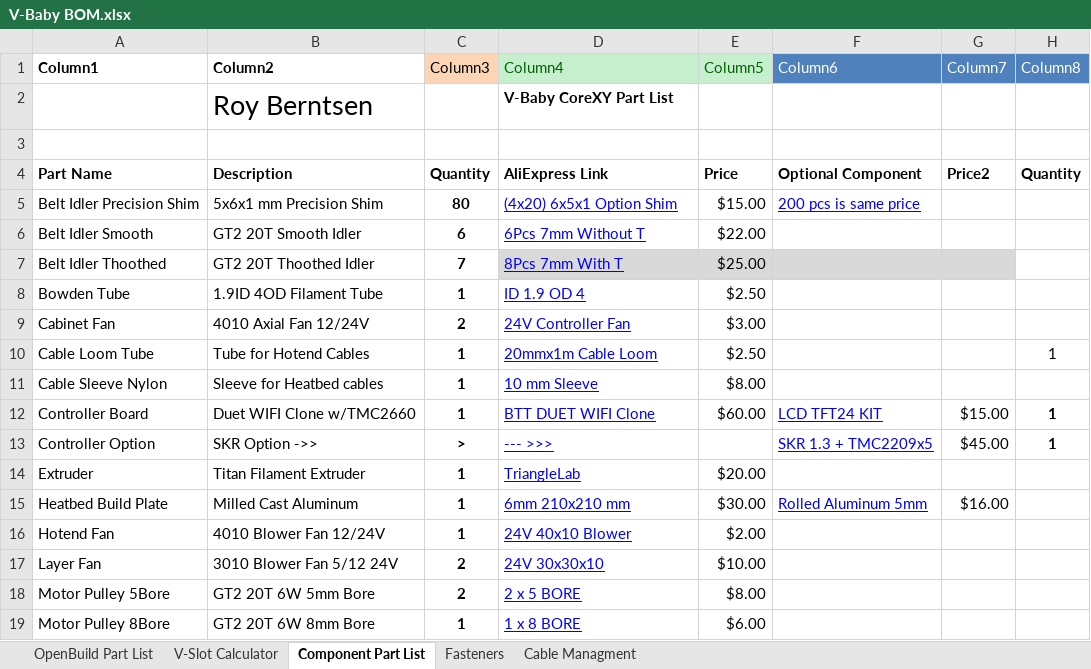
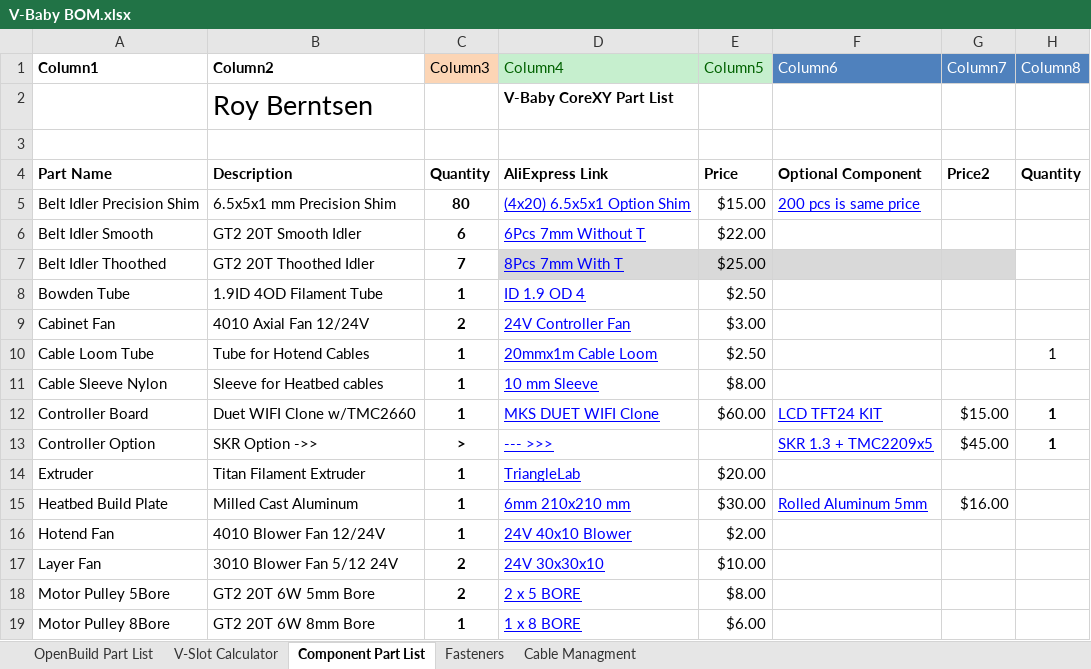
Before and after one commit to RoyBerntsenDesign/V-Baby-CoreXY, an Excel workbook: Document Library/Bill Of Materials/V-Baby BOM.xlsx, sheet Component Part List, drawn as a sheet; only a part is shown; values as stored, in another font and other column widths than the file's, no borders; charts and pictures and table styles not drawn; the diff names each change by its address in the sheet, - before the commit and + after, or states it on an @@ line.

```diff
--- a/Document Library/Bill Of Materials/V-Baby BOM.xlsx (sheet Component Part List)
+++ b/Document Library/Bill Of Materials/V-Baby BOM.xlsx (sheet Component Part List)
-B5 (Column2): 5x6x1 mm Precision Shim
+B5 (Column2): 6.5x5x1 mm Precision Shim
-D5 (Column4): (4x20) 6x5x1 Option Shim
+D5 (Column4): (4x20) 6.5x5x1 Option Shim
-D12 (Column4): BTT DUET WIFI Clone
+D12 (Column4): MKS DUET WIFI Clone
```
Also changed, not shown: 1 other file.
